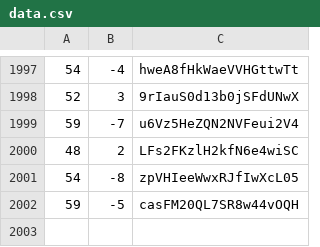
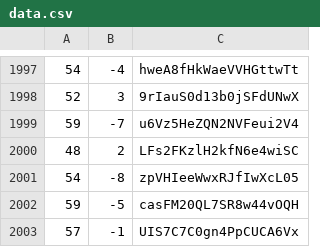
Before and after one commit to martinjc/action-and-map, a CSV file: web/data/data.csv, drawn as a sheet; only a part is shown, gaps mark what is left out.

Commit message:
update

```diff
--- a/web/data/data.csv
+++ b/web/data/data.csv
@@ -2002 +2002,2 @@
 59,-5,casFM20QL7SR8w44vOQH
+57,-1,UIS7C7C0gn4PpCUCA6Vx
```
